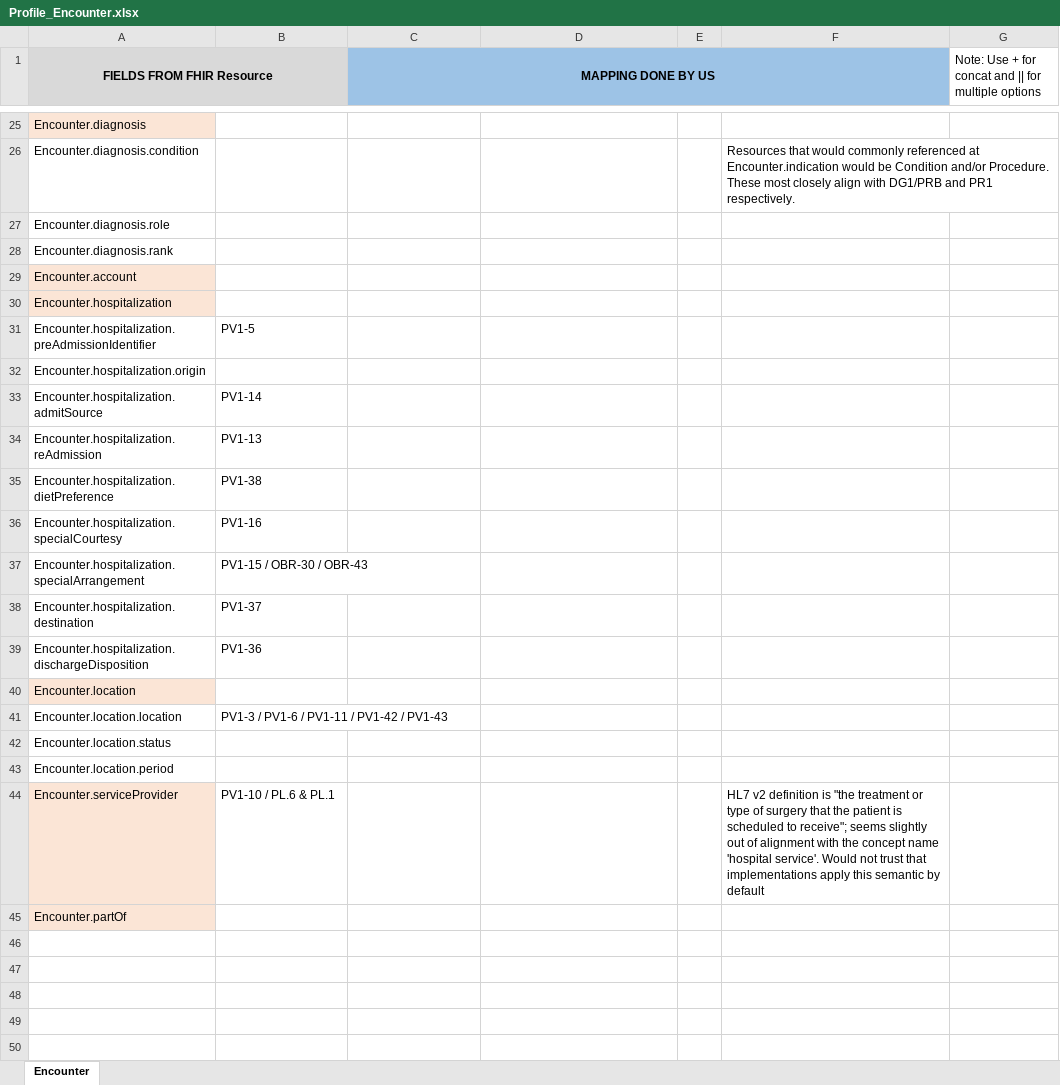
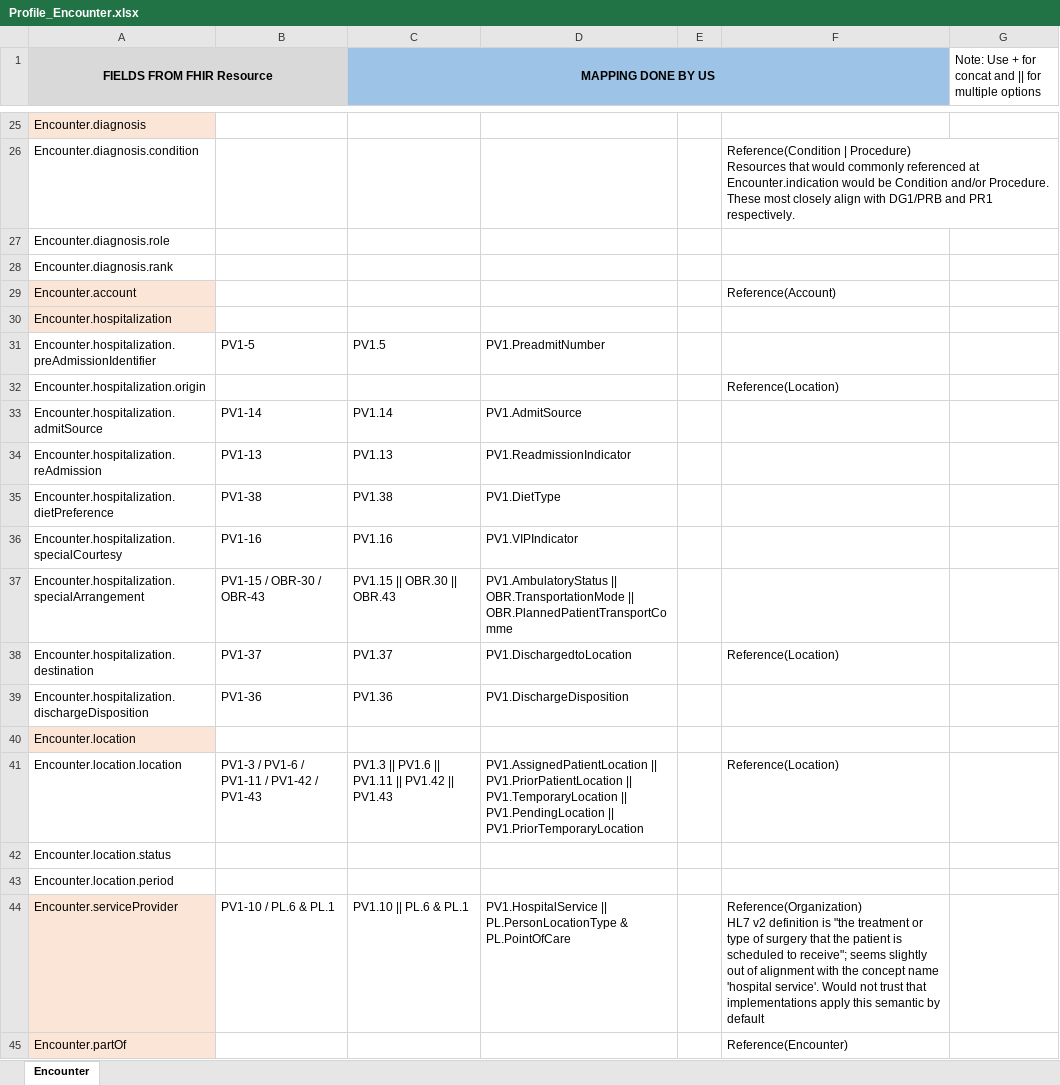
Before and after one commit to Project75/documents, an Excel workbook: Profile_Encounter.xlsx, sheet Encounter, drawn as a sheet; only a part is shown, gaps mark what is left out; values as stored, in another font and other column widths than the file's, no borders; ↵ is a line break in a cell; the diff covers the shown part only; the diff names each change by its address in the sheet, - before the commit and + after, or states it on an @@ line.

```diff
--- a/Profile_Encounter.xlsx (sheet Encounter)
+++ b/Profile_Encounter.xlsx (sheet Encounter)
-F26: Resources that…
+F26: Reference(Condition | Procedure) ↵ Resources that…
-F29: (empty)
+F29: Reference(Account)
-C31 (MAPPING DONE BY US): (empty)
+C31 (MAPPING DONE BY US): PV1.5
-D31: (empty)
+D31: PV1.PreadmitNumber
-F32: (empty)
+F32: Reference(Location)
-C33 (MAPPING DONE BY US): (empty)
+C33 (MAPPING DONE BY US): PV1.14
-D33: (empty)
+D33: PV1.AdmitSource
-C34 (MAPPING DONE BY US): (empty)
+C34 (MAPPING DONE BY US): PV1.13
-D34: (empty)
+D34: PV1.ReadmissionIndicator
-C35 (MAPPING DONE BY US): (empty)
+C35 (MAPPING DONE BY US): PV1.38
-D35: (empty)
+D35: PV1.DietType
-C36 (MAPPING DONE BY US): (empty)
+C36 (MAPPING DONE BY US): PV1.16
-D36: (empty)
+D36: PV1.VIPIndicator
-C37 (MAPPING DONE BY US): (empty)
+C37 (MAPPING DONE BY US): PV1.15 || OBR.30 || OBR.43
-D37: (empty)
+D37: PV1.AmbulatoryStatus || OBR.TransportationMode || OBR.PlannedPatientTransportComme
-C38 (MAPPING DONE BY US): (empty)
+C38 (MAPPING DONE BY US): PV1.37
-D38: (empty)
+D38: PV1.DischargedtoLocation
-F38: (empty)
+F38: Reference(Location)
-C39 (MAPPING DONE BY US): (empty)
+C39 (MAPPING DONE BY US): PV1.36
-D39: (empty)
+D39: PV1.DischargeDisposition
-C41 (MAPPING DONE BY US): (empty)
+C41 (MAPPING DONE BY US): PV1.3 || PV1.6 || PV1.11 || PV1.42 || PV1.43
-D41: (empty)
+D41: PV1.AssignedPatientLocation || PV1.PriorPatientLocation || PV1.TemporaryLocation || PV1.PendingLocation || PV1.PriorTemporaryLocation
-F41: (empty)
+F41: Reference(Location)
-C44 (MAPPING DONE BY US): (empty)
+C44 (MAPPING DONE BY US): PV1.10 || PL.6 & PL.1
-D44: (empty)
+D44: PV1.HospitalService || PL.PersonLocationType & PL.PointOfCare
-F44: HL7 v2…
+F44: Reference(Organization) ↵ HL7 v2…
-F45: (empty)
+F45: Reference(Encounter)
```
Also changed, not shown: 32 edited cells elsewhere in this sheet.
